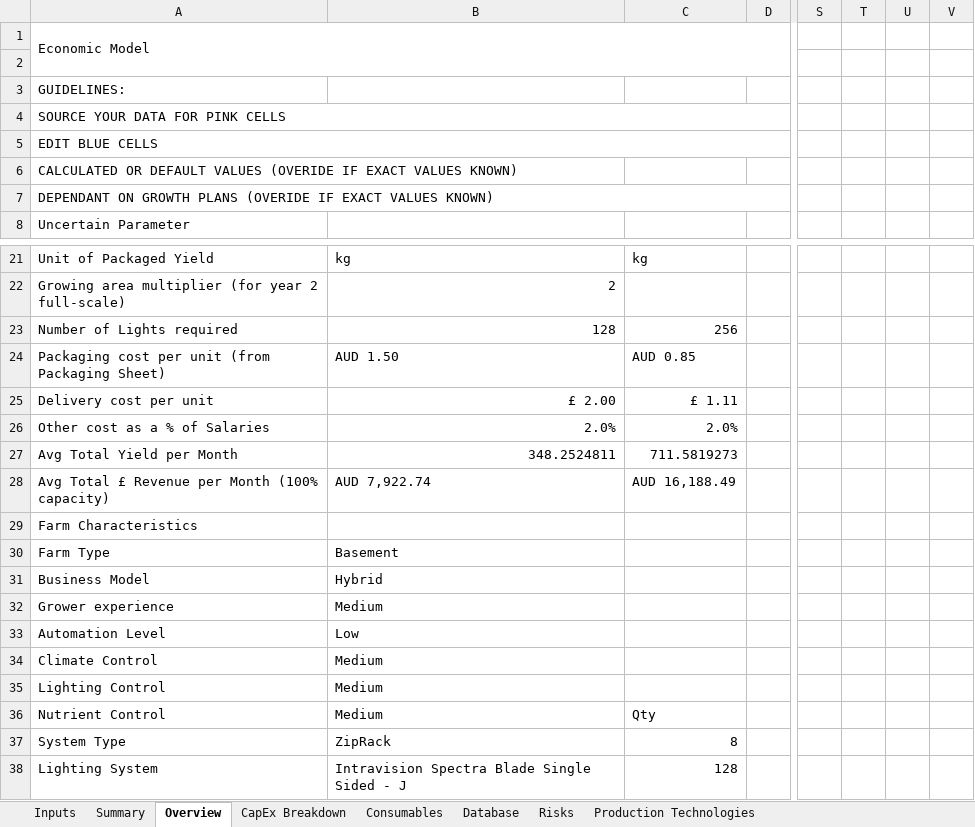
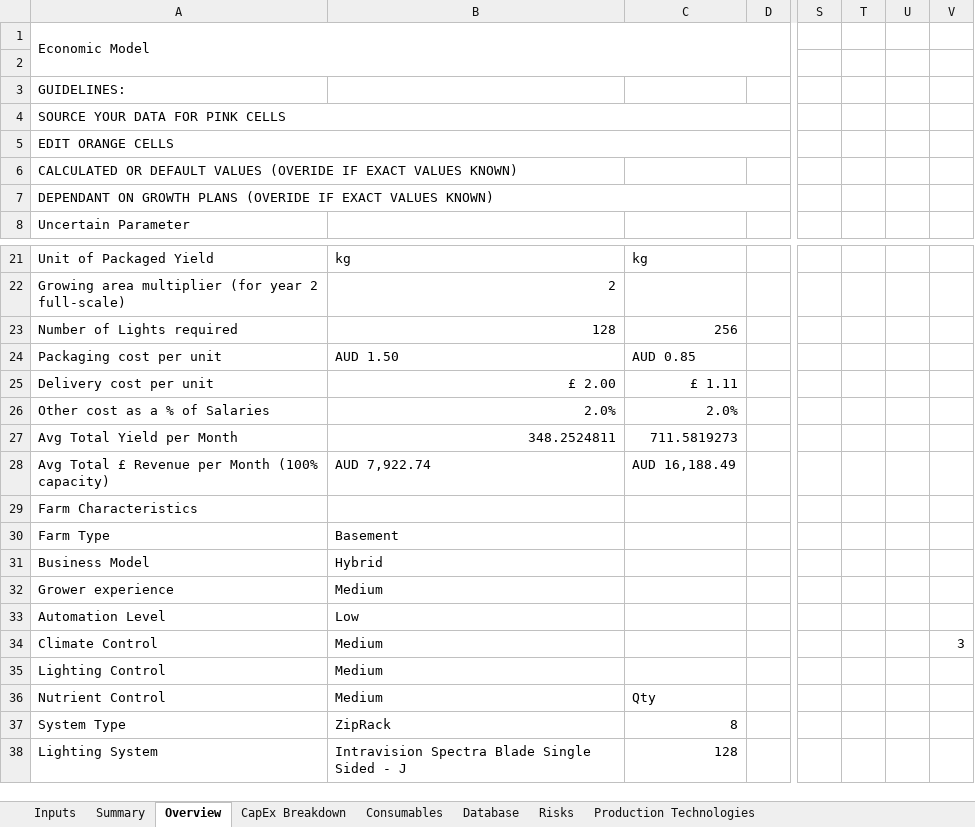
Before and after one commit to GaiaKnowledge/VerticalFarming, an Excel workbook: Current_Financial_Model_FU_v1.xlsx, sheet Overview, drawn as a sheet; only a part is shown, gaps mark what is left out; values as stored, in another font and other column widths than the file's, no cell formats; charts and pictures and conditional formats not drawn; the diff names each change by its address in the sheet, - before the commit and + after, or states it on an @@ line.

```diff
--- a/Current_Financial_Model_FU_v1.xlsx (sheet Overview)
+++ b/Current_Financial_Model_FU_v1.xlsx (sheet Overview)
-A5: EDIT BLUE CELLS
+A5: EDIT ORANGE CELLS
-A24: Packaging cost per unit (from Packaging Sheet)
+A24: Packaging cost per unit
-V34: (empty)
+V34: 3
```
Also changed, not shown: sheet Database, sheet Summary, cell formats, Current_Financial_Model_JP_PFAL.xlsx, Financial_Model_Template_v2.xlsx, 33 other files.
